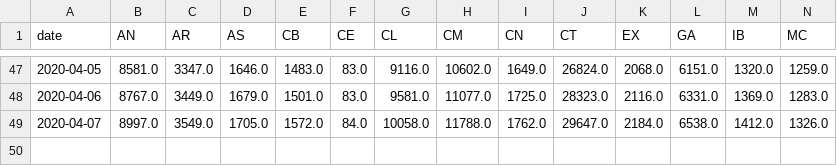
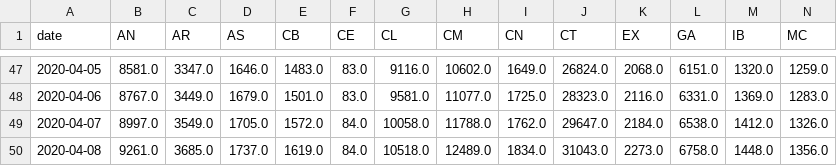
Before and after one commit to agastalver/sir-covid-19-spain, a CSV file: data/generated-ccaa.csv, drawn as a sheet; only a part is shown, gaps mark what is left out; rows hold the shown columns only; the diff names each change by its address in the sheet, - before the commit and + after, or states it on an @@ line.

```diff
--- a/data/generated-ccaa.csv
+++ b/data/generated-ccaa.csv
+row 50: 2020-04-08 | 9261.0 | 3685.0 | 1737.0 | 1619.0 | 84.0 | 10518.0 | 12489.0 | 1834.0 | 31043.0 | 2273.0 | 6758.0 | 1448.0 | 1356.0
```
Also changed, not shown: data/generated-cases.csv, data/generated-sir.csv, 12 other files.
